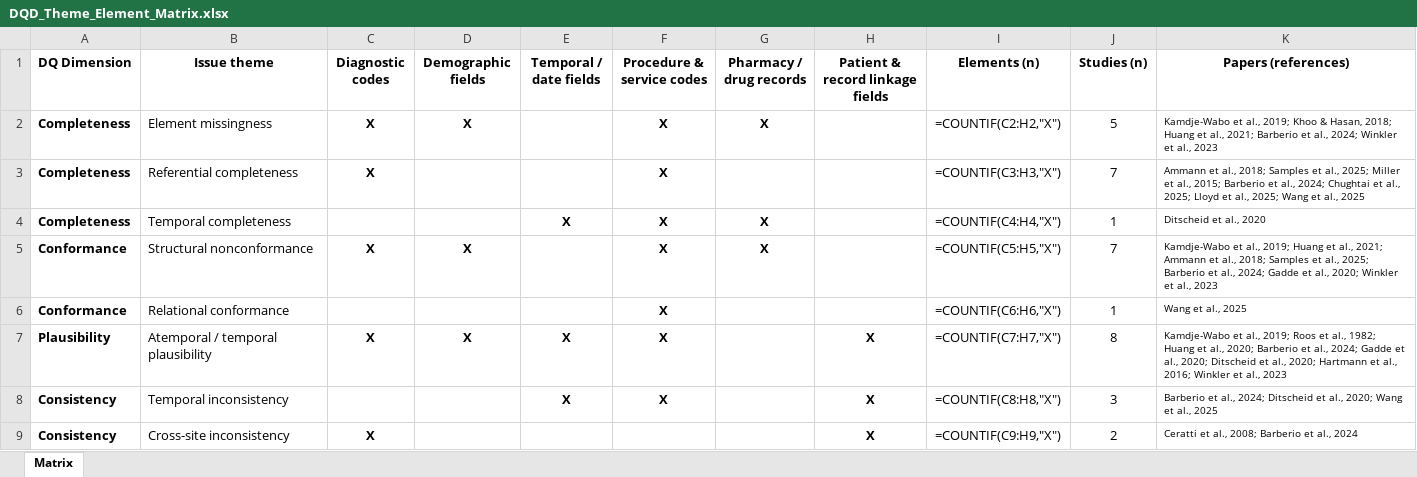
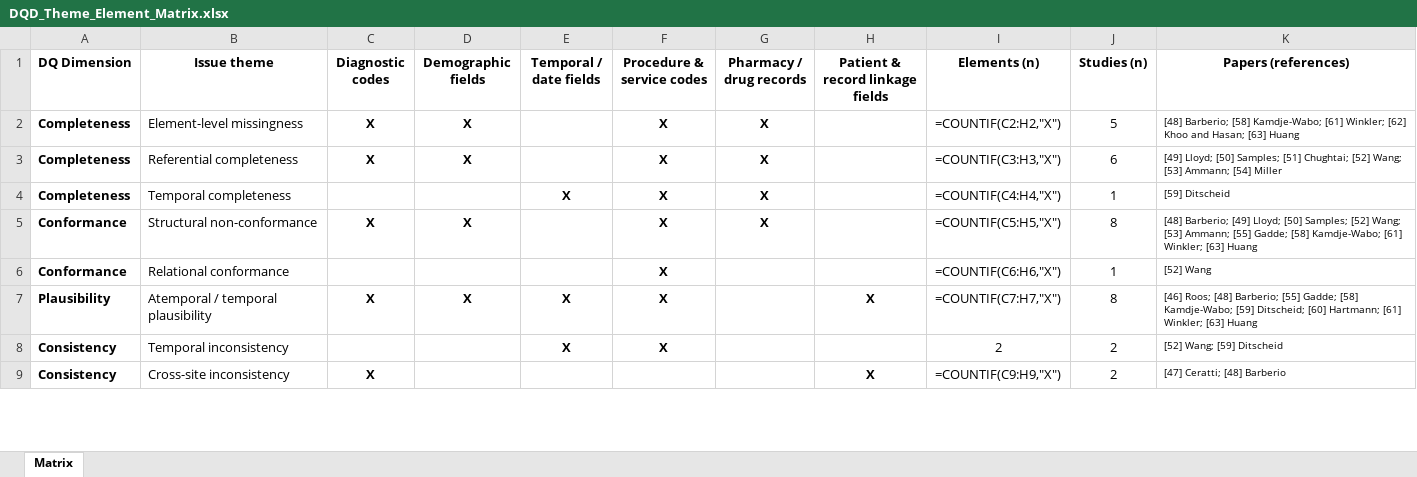
Before and after one commit to Priyasdvh/dqa_literature_review, an Excel workbook: DQ_element_assessment/DQD_Theme_Element_Matrix.xlsx, sheet Matrix, drawn as a sheet; only a part is shown; values as stored, in another font and other column widths than the file's, no borders; formulas without a stored value are shown as written; the diff covers the shown part only; the diff names each change by its address in the sheet, - before the commit and + after, or states it on an @@ line.

```diff
--- a/DQ_element_assessment/DQD_Theme_Element_Matrix.xlsx (sheet Matrix)
+++ b/DQ_element_assessment/DQD_Theme_Element_Matrix.xlsx (sheet Matrix)
-B2 (Issue theme): Element missingness
+B2 (Issue theme): Element-level missingness
-K2 (Papers (references)): Kamdje-Wabo et al., 2019; Khoo & Hasan, 2018; Huang et al., 2021; Barberio et al., 2024; Winkler et al., 2023
+K2 (Papers (references)): [48] Barberio; [58] Kamdje-Wabo; [61] Winkler; [62] Khoo and Hasan; [63] Huang
-D3 (Demographic fields): (empty)
+D3 (Demographic fields): X
-G3 (Pharmacy / drug records): (empty)
+G3 (Pharmacy / drug records): X
-J3 (Studies (n)): 7
+J3 (Studies (n)): 6
-K3 (Papers (references)): Ammann et al., 2018; Samples et al., 2025; Miller et al., 2015; Barberio et al., 2024; Chughtai et al., 2025; Lloyd et al., 2025; Wang et al., 2025
+K3 (Papers (references)): [49] Lloyd; [50] Samples; [51] Chughtai; [52] Wang; [53] Ammann; [54] Miller
-K4 (Papers (references)): Ditscheid et al., 2020
+K4 (Papers (references)): [59] Ditscheid
-B5 (Issue theme): Structural nonconformance
+B5 (Issue theme): Structural non-conformance
-J5 (Studies (n)): 7
+J5 (Studies (n)): 8
-K5 (Papers (references)): Kamdje-Wabo et al., 2019; Huang et al., 2021; Ammann et al., 2018; Samples et al., 2025; Barberio et al., 2024; Gadde et al., 2020; Winkler et al., 2023
+K5 (Papers (references)): [48] Barberio; [49] Lloyd; [50] Samples; [52] Wang; [53] Ammann; [55] Gadde; [58] Kamdje-Wabo; [61] Winkler; [63] Huang
-K6 (Papers (references)): Wang et al., 2025
+K6 (Papers (references)): [52] Wang
-K7 (Papers (references)): Kamdje-Wabo et al., 2019; Roos et al., 1982; Huang et al., 2020; Barberio et al., 2024; Gadde et al., 2020; Ditscheid et al., 2020; Hartmann et al., 2016; Winkler et al., 2023
+K7 (Papers (references)): [46] Roos; [48] Barberio; [55] Gadde; [58] Kamdje-Wabo; [59] Ditscheid; [60] Hartmann; [61] Winkler; [63] Huang
-H8 (Patient & record linkage fields): X
+H8 (Patient & record linkage fields): (empty)
-I8 (Elements (n)): =COUNTIF(C8:H8,"X")
+I8 (Elements (n)): 2
-J8 (Studies (n)): 3
+J8 (Studies (n)): 2
-K8 (Papers (references)): Barberio et al., 2024; Ditscheid et al., 2020; Wang et al., 2025
+K8 (Papers (references)): [52] Wang; [59] Ditscheid
-K9 (Papers (references)): Ceratti et al., 2008; Barberio et al., 2024
+K9 (Papers (references)): [47] Ceratti; [48] Barberio
```
Also changed, not shown: 12 edited cells elsewhere in this sheet, DQA/DQ_Dimensions_Matrix.xlsx, study_characterisrics/Additional_file_1_study_characteristics.xlsx, 10 other files.
